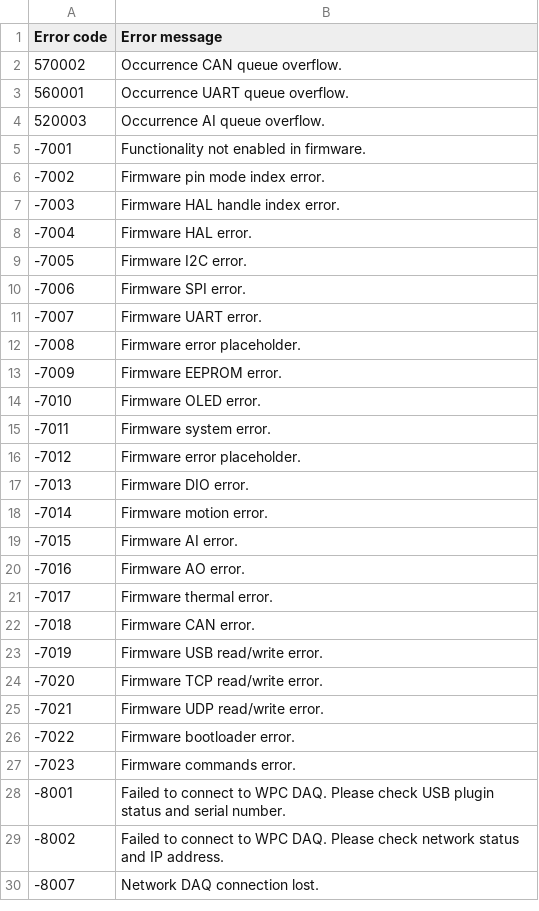
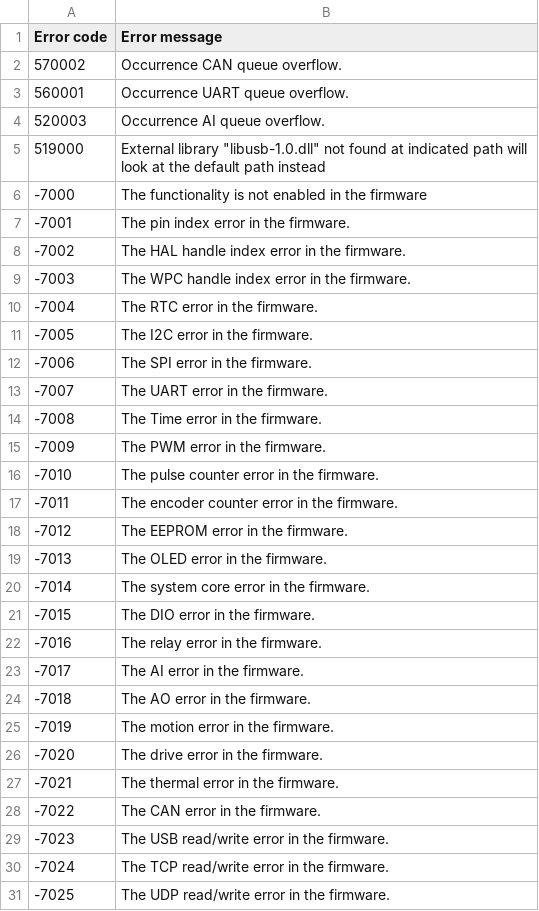
Before and after one commit to WPC-Systems-Ltd/WPC_CSharp_driver_release, a CSV file: Reference/WPC_error_code.csv, drawn as a sheet; only a part is shown; the shorter side is filled out with more unchanged rows; the diff covers the shown part only.

Commit message:
v0.2.1 - STEM product introduction (#38)
v0.2.1 Date: 2023/06/05, Developer: Chunglee_people
---------------------------------------------------
### Added
- STEM product introduction
- Add `STEM` in handle list

### Changed
- Wifi DAQ AI port to 0
- STEM product images
- API name:
  - Wifi_readAccleration -> Wifi_readAcceleration

### Fixed
- Firmware error code

```diff
--- a/Reference/WPC_error_code.csv
+++ b/Reference/WPC_error_code.csv
@@ -4,24 +4,28 @@ Error code,Error message
 520003,Occurrence AI queue overflow.
--7001,Functionality not enabled in firmware.
--7002,Firmware pin mode index error.
--7003,Firmware HAL handle index error.
--7004,Firmware HAL error.
--7005,Firmware I2C error.
--7006,Firmware SPI error.
--7007,Firmware UART error.
--7008,Firmware error placeholder.
--7009,Firmware EEPROM error.
--7010,Firmware OLED error.
--7011,Firmware system error.
--7012,Firmware error placeholder.
--7013,Firmware DIO error.
--7014,Firmware motion error.
--7015,Firmware AI error.
--7016,Firmware AO error.
--7017,Firmware thermal error.
--7018,Firmware CAN error.
--7019,Firmware USB read/write error.
--7020,Firmware TCP read/write error.
--7021,Firmware UDP read/write error.
--7022,Firmware bootloader error.
--7023,Firmware commands error.
+519000,"External library ""libusb-1.0.dll"" not found at indicated path will look at the default path instead"
+-7000,The functionality is not enabled in the firmware
+-7001,The pin index error in the firmware.
+-7002,The HAL handle index error in the firmware.
+-7003,The WPC handle index error in the firmware.
+-7004,The RTC error in the firmware.
+-7005,The I2C error in the firmware.
+-7006,The SPI error in the firmware.
+-7007,The UART error in the firmware.
+-7008,The Time error in the firmware.
+-7009,The PWM error in the firmware.
+-7010,The pulse counter error in the firmware.
+-7011,The encoder counter error in the firmware.
+-7012,The EEPROM error in the firmware.
+-7013,The OLED error in the firmware.
+-7014,The system core error in the firmware.
+-7015,The DIO error in the firmware.
+-7016,The relay error in the firmware.
+-7017,The AI error in the firmware.
+-7018,The AO error in the firmware.
+-7019,The motion error in the firmware.
+-7020,The drive error in the firmware.
+-7021,The thermal error in the firmware.
+-7022,The CAN error in the firmware.
+-7023,The USB read/write error in the firmware.
+-7024,The TCP read/write error in the firmware.
+-7025,The UDP read/write error in the firmware.
```
Also changed, not shown: 26 added rows and 4 edited cells elsewhere in this file, 20 other files.
